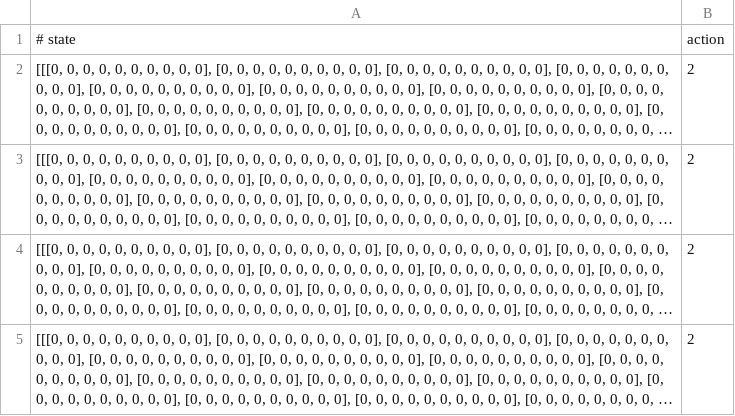
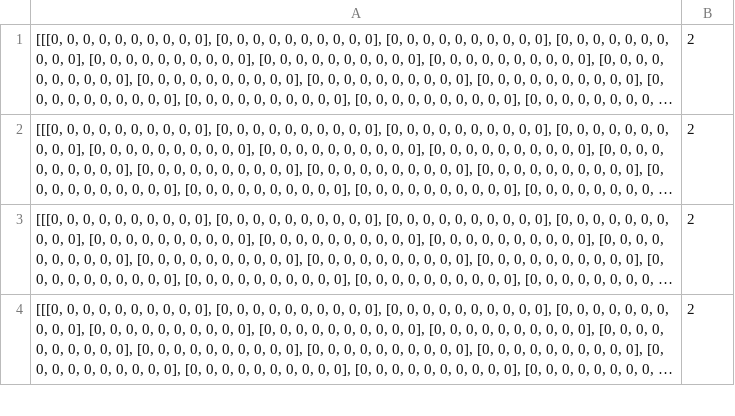
Before and after one commit to JLMadsen/TetrisAI, a CSV file: Imitation/1.csv, drawn as a sheet; only a part is shown; long unchanged cells end in …; the diff names each change by its address in the sheet, - before the commit and + after, or states it on an @@ line.

Commit message:
Add read function and start on imitation agent

```diff
--- a/Imitation/1.csv
+++ b/Imitation/1.csv
-row 1: # state | action
```
Also changed, not shown: 3 other files.
